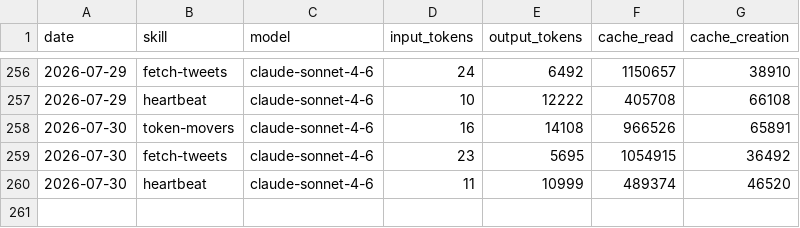
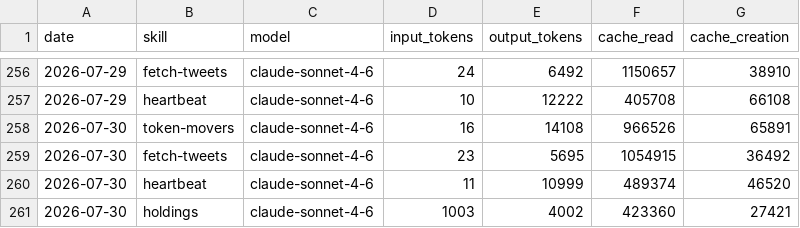
Before and after one commit to aaronjmars/miroshark-aeon, a CSV file: memory/token-usage.csv, drawn as a sheet; only a part is shown, gaps mark what is left out.

Commit message:
chore(holdings): auto-commit 2026-07-30

```diff
--- a/memory/token-usage.csv
+++ b/memory/token-usage.csv
@@ -260 +260,2 @@ date,skill,model,input_tokens,output_tokens,cache_read,cache_creation
 2026-07-30,heartbeat,claude-sonnet-4-6,11,10999,489374,46520
+2026-07-30,holdings,claude-sonnet-4-6,1003,4002,423360,27421
```
Also changed, not shown: 5 other files.
